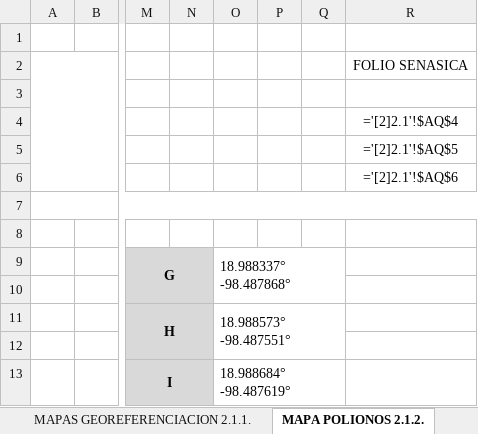
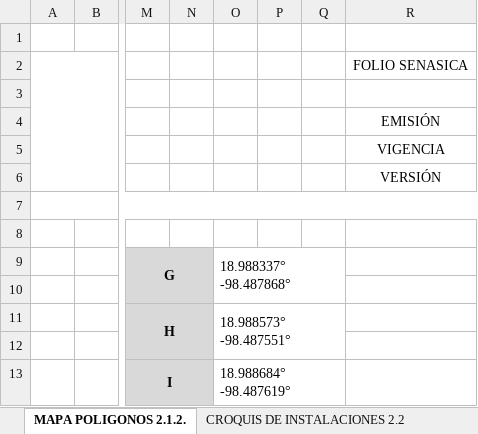
Before and after one commit to redgreenhouse/portal, an Excel workbook: templates/MODULO-2-PLANTILLA.xlsx, sheet MAPA POLIGONOS 2.1.2., drawn as a sheet; only a part is shown, gaps mark what is left out; values as stored, in another font and other column widths than the file's, no borders; formulas are shown in place of their values; the diff names each change by its address in the sheet, - before the commit and + after, or states it on an @@ line.

Commit message:
Add files via upload

```diff
--- a/templates/MODULO-2-PLANTILLA.xlsx (sheet MAPA POLIGONOS 2.1.2.)
+++ b/templates/MODULO-2-PLANTILLA.xlsx (sheet MAPA POLIGONOS 2.1.2.)
-sheet tab: MAPA POLIONOS 2.1.2.
+sheet tab: MAPA POLIGONOS 2.1.2.
-R4: ='[2]2.1'!$AQ$4
+R4: EMISIÓN
-R5: ='[2]2.1'!$AQ$5
+R5: VIGENCIA
-R6: ='[2]2.1'!$AQ$6
+R6: VERSIÓN
```
Also changed, not shown: sheet ORGANIGRAMA 2.4, sheet PERFIL DE PUESTOS 2.5, sheet MAPAS GEOREFERENCIACION 2.1, sheet MAPAS GEOREFERENCIACION 2.1.1., sheet CROQUIS DE INSTALACIONES 2.2, sheet BITACORA 2.3 FRENTE., 2 more sheets.
